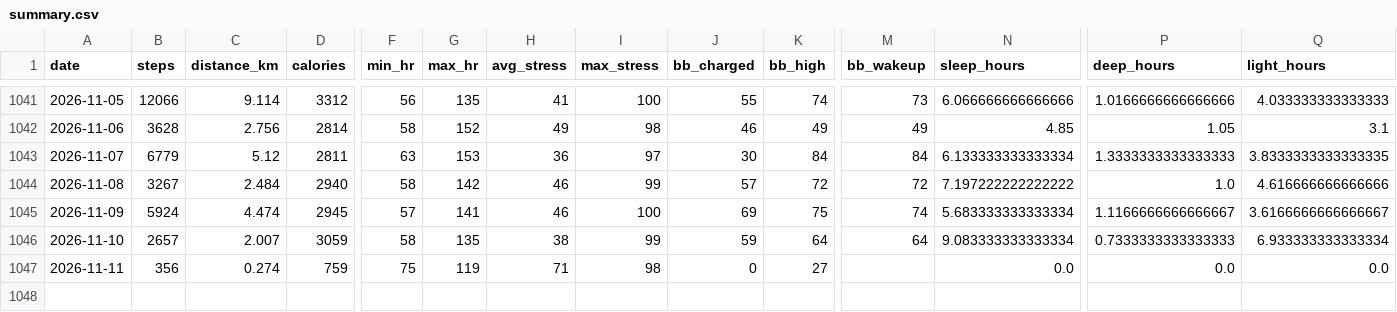
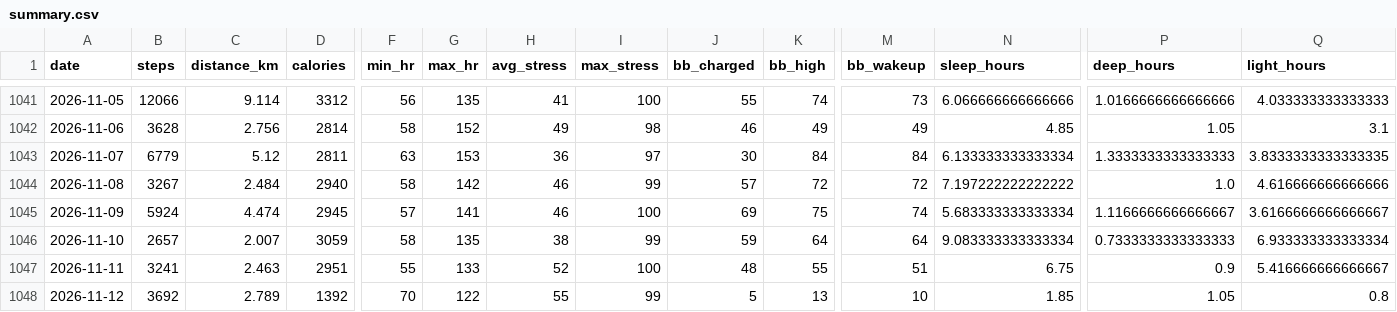
Before and after one commit to chenzihuan67/garmin-sync, a CSV file: summary.csv, drawn as a sheet; only a part is shown, gaps mark what is left out; rows hold the shown columns only; the diff covers the shown part only; the diff names each change by its address in the sheet, - before the commit and + after, or states it on an @@ line.

```diff
--- a/summary.csv
+++ b/summary.csv
-B1047 (steps): 356
+B1047 (steps): 3241
-C1047 (distance_km): 0.274
+C1047 (distance_km): 2.463
-D1047 (calories): 759
+D1047 (calories): 2951
-F1047 (min_hr): 75
+F1047 (min_hr): 55
-G1047 (max_hr): 119
+G1047 (max_hr): 133
-H1047 (avg_stress): 71
+H1047 (avg_stress): 52
-I1047 (max_stress): 98
+I1047 (max_stress): 100
-J1047 (bb_charged): 0
+J1047 (bb_charged): 48
-K1047 (bb_high): 27
+K1047 (bb_high): 55
-M1047 (bb_wakeup): (empty)
+M1047 (bb_wakeup): 51
-N1047 (sleep_hours): 0.0
+N1047 (sleep_hours): 6.75
-P1047 (deep_hours): 0.0
+P1047 (deep_hours): 0.9
-Q1047 (light_hours): 0.0
+Q1047 (light_hours): 5.416666666666667
+row 1048: 2026-11-12 | 3692 | 2.789 | 1392 | 70 | 122 | 55 | 99 | 5 | 13 | 10 | 1.85 | 1.05 | 0.8
```
Also changed, not shown: 4 edited cells elsewhere in this file, 3 other files.
